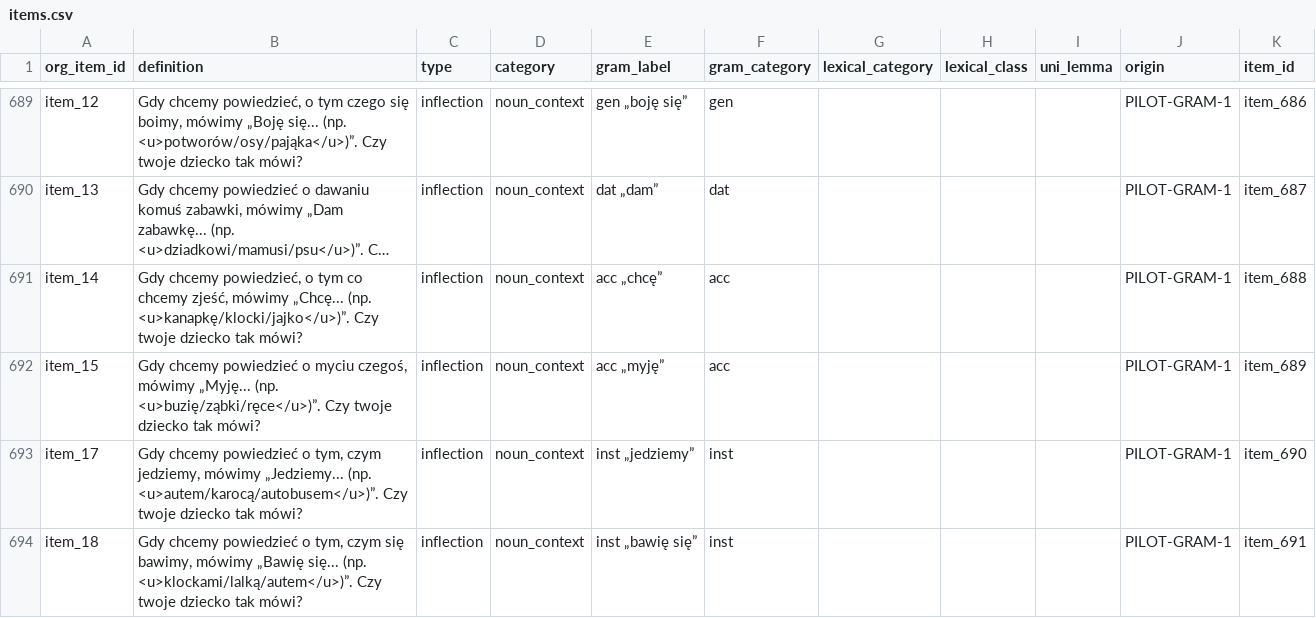
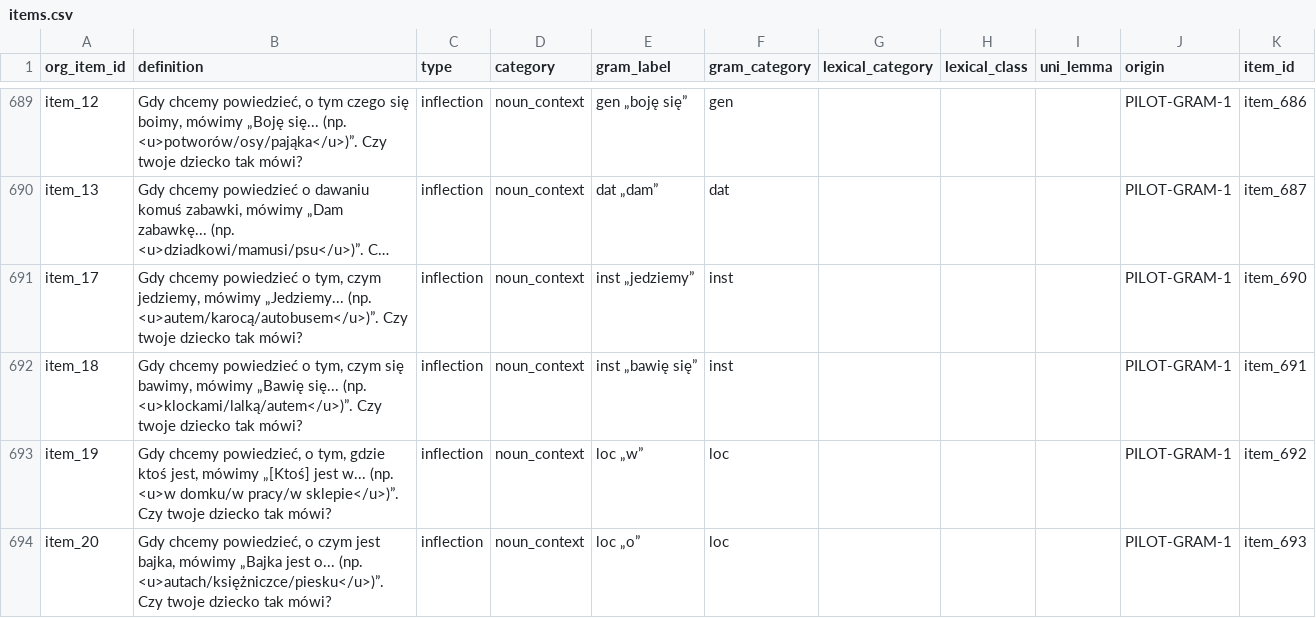
Before and after one commit to pikrol/CDI-online, a CSV file: www/languages/pl/forms/static/ws-gram-p2/items.csv, drawn as a sheet; only a part is shown, gaps mark what is left out; the shorter side is filled out with more unchanged rows; long unchanged cells end in …; the diff names each change by its address in the sheet, - before the commit and + after, or states it on an @@ line.

Commit message:
Acc contexts removed Acc use too broad to ask with specific verbs

```diff
--- a/www/languages/pl/forms/static/ws-gram-p2/items.csv
+++ b/www/languages/pl/forms/static/ws-gram-p2/items.csv
-row 691: item_14 | Gdy chcemy powiedzieć, o tym co chcemy zjeść, mówimy „Chcę... (np. <u>kanapkę/klocki/jajko</u>)”. Czy twoje dziecko tak mówi? | inflection | noun_context | acc „chcę” | acc |  |  |  | PILOT-GRAM-1 | item_688
-row 692: item_15 | Gdy chcemy powiedzieć o myciu czegoś, mówimy „Myję... (np. <u>buzię/ząbki/ręce</u>)”. Czy twoje dziecko tak mówi? | inflection | noun_context | acc „myję” | acc |  |  |  | PILOT-GRAM-1 | item_689
```
